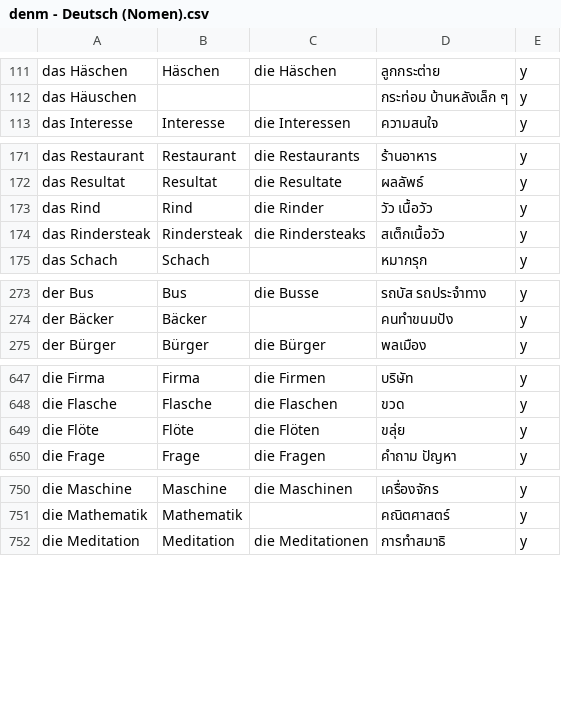
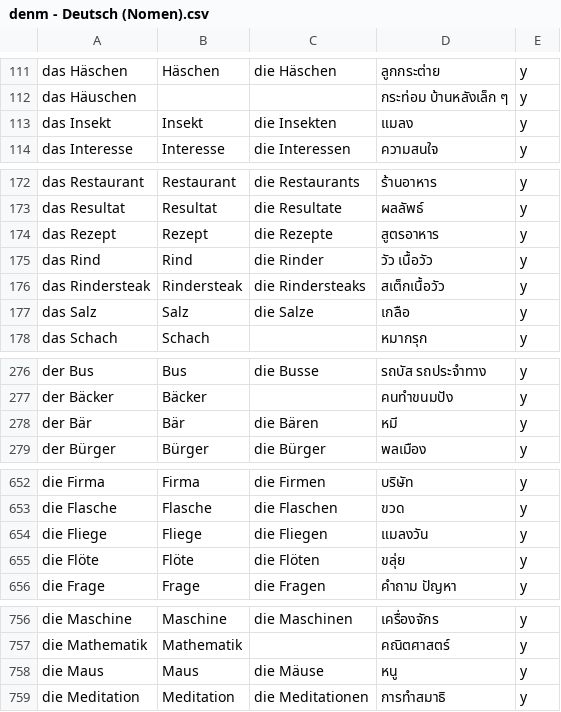
Before and after one commit to ponlawat-w/anki-collection, a CSV file: denm - Deutsch (Nomen).csv, drawn as a sheet; only a part is shown, gaps mark what is left out; the diff covers the shown part only.

```diff
--- a/denm - Deutsch (Nomen).csv
+++ b/denm - Deutsch (Nomen).csv
@@ -112,2 +112,3 @@ das Häschen,Häschen,die Häschen,ลูกกระต่าย,y
 das Häuschen,,,กระท่อม บ้านหลังเล็ก ๆ,y
+das Insekt,Insekt,die Insekten,แมลง,y
 das Interesse,Interesse,die Interessen,ความสนใจ,y
@@ -172,4 +173,6 @@ das Restaurant,Restaurant,die Restaurants,ร้านอาหาร,y
 das Resultat,Resultat,die Resultate,ผลลัพธ์,y
+das Rezept,Rezept,die Rezepte,สูตรอาหาร,y
 das Rind,Rind,die Rinder,วัว เนื้อวัว,y
 das Rindersteak,Rindersteak,die Rindersteaks,สเต็กเนื้อวัว,y
+das Salz,Salz,die Salze,เกลือ,y
 das Schach,Schach,,หมากรุก,y
@@ -274,2 +277,3 @@ der Bus,Bus,die Busse,รถบัส รถประจำทาง,y
 der Bäcker,Bäcker,,คนทำขนมปัง,y
+der Bär,Bär,die Bären,หมี,y
 der Bürger,Bürger,die Bürger,พลเมือง,y
@@ -648,2 +653,3 @@ die Firma,Firma,die Firmen,บริษัท,y
 die Flasche,Flasche,die Flaschen,ขวด,y
+die Fliege,Fliege,die Fliegen,แมลงวัน,y
 die Flöte,Flöte,die Flöten,ขลุ่ย,y
@@ -751,2 +757,3 @@ die Maschine,Maschine,die Maschinen,เครื่องจักร,y
 die Mathematik,Mathematik,,คณิตศาสตร์,y
+die Maus,Maus,die Mäuse,หนู,y
 die Meditation,Meditation,die Meditationen,การทำสมาธิ,y
```
Also changed, not shown: 2 added rows elsewhere in this file, desz - Deutsch (Satz).csv, dezz - Deutsch (etc).csv, 5 other files.
